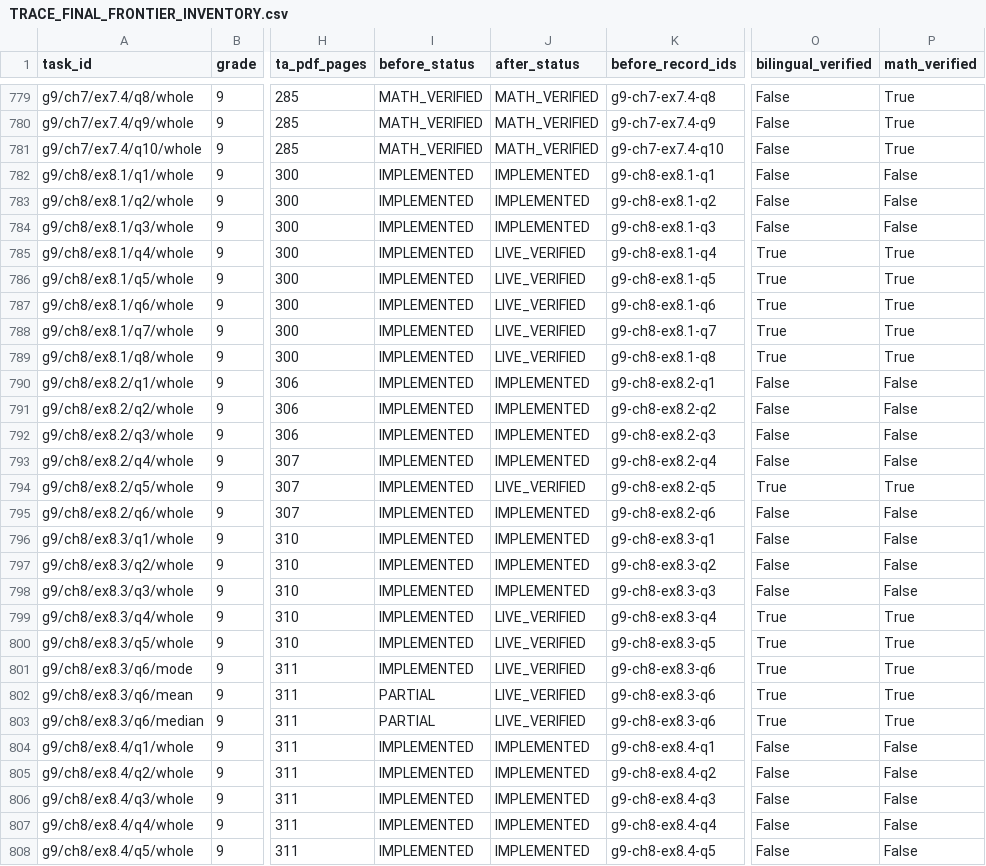
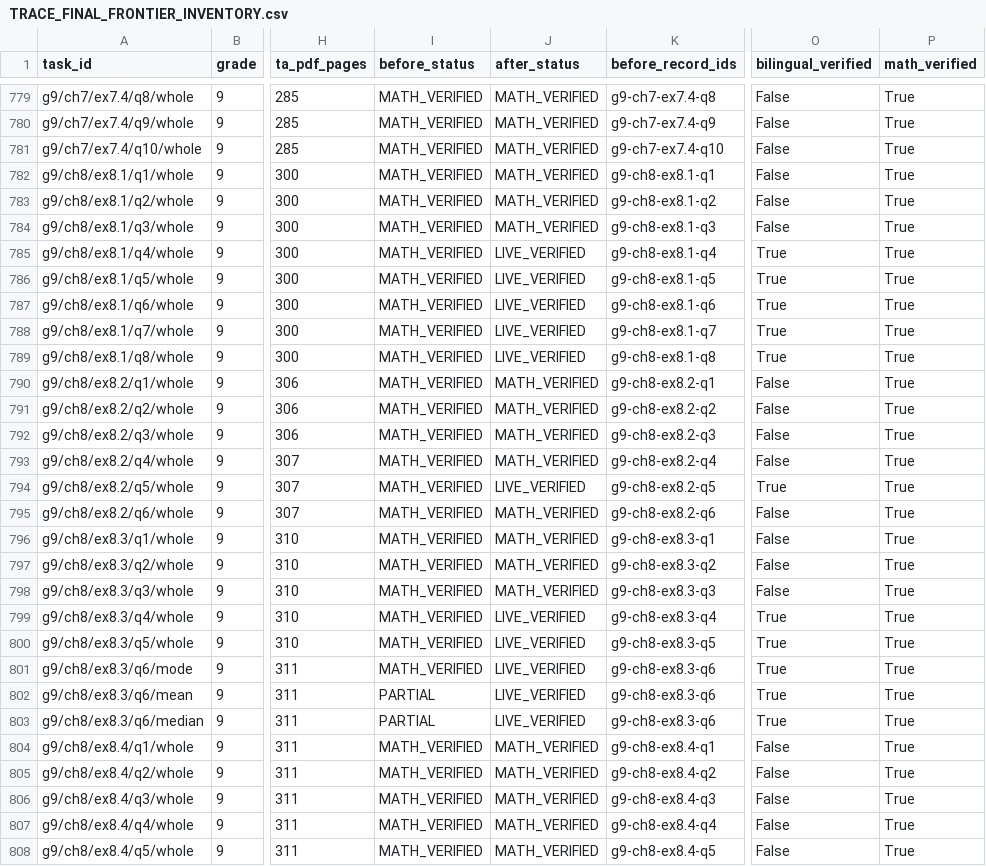
Before and after one commit to vigneswaranmba20-afk/Triggle, a CSV file: docs/trace/final-frontier/TRACE_FINAL_FRONTIER_INVENTORY.csv, drawn as a sheet; only a part is shown, gaps mark what is left out; the diff covers the shown part only; the diff names each change by its address in the sheet, - before the commit and + after, or states it on an @@ line.

Commit message:
Record production reader sweep and independent source arithmetic

```diff
--- a/docs/trace/final-frontier/TRACE_FINAL_FRONTIER_INVENTORY.csv
+++ b/docs/trace/final-frontier/TRACE_FINAL_FRONTIER_INVENTORY.csv
-I782:I801 (before_status): IMPLEMENTED
+I782:I801 (before_status): MATH_VERIFIED
-J782:J784 (after_status): IMPLEMENTED
+J782:J784 (after_status): MATH_VERIFIED
-P782:P784 (math_verified): False
+P782:P784 (math_verified): True
-J790:J793 (after_status): IMPLEMENTED
+J790:J793 (after_status): MATH_VERIFIED
-P790:P793 (math_verified): False
+P790:P793 (math_verified): True
-J795:J798 (after_status): IMPLEMENTED
+J795:J798 (after_status): MATH_VERIFIED
-P795:P798 (math_verified): False
+P795:P798 (math_verified): True
-I804:I808 (before_status): IMPLEMENTED
+I804:I808 (before_status): MATH_VERIFIED
-J804:J808 (after_status): IMPLEMENTED
+J804:J808 (after_status): MATH_VERIFIED
-P804:P808 (math_verified): False
+P804:P808 (math_verified): True
```
Also changed, not shown: 125 edited cells elsewhere in this file, 3 other files.
